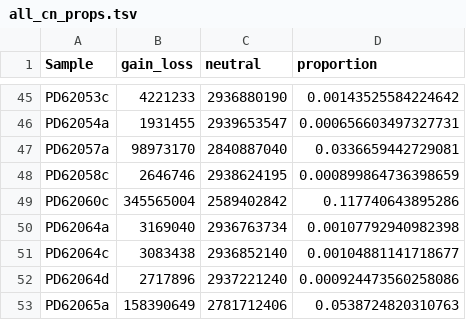
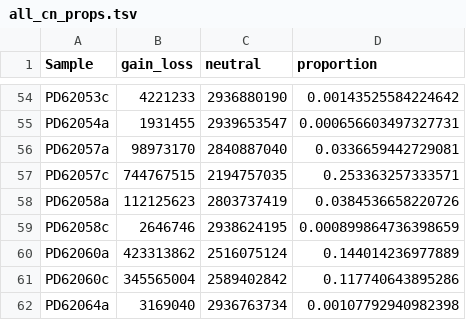
Before and after one commit to team113sanger/ibd_dysplasia_thesis_analysis, a TSV file: data/copy_number/proportions/all_cn_props.tsv, drawn as a sheet; only a part is shown, gaps mark what is left out; the shorter side is filled out with more unchanged rows; the diff covers the shown part only; the diff names each change by its address in the sheet, - before the commit and + after, or states it on an @@ line.

```diff
--- a/data/copy_number/proportions/all_cn_props.tsv
+++ b/data/copy_number/proportions/all_cn_props.tsv
+row 57: PD62057c | 744767515 | 2194757035 | 0.253363257333571
+row 58: PD62058a | 112125623 | 2803737419 | 0.0384536658220726
+row 60: PD62060a | 423313862 | 2516075124 | 0.144014236977889
```
Also changed, not shown: 10 added rows elsewhere in this file, 2 other files.
